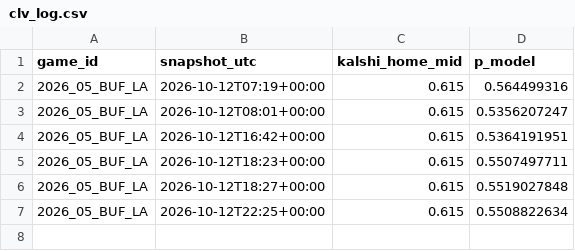
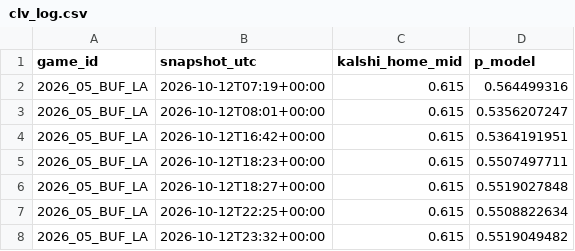
Before and after one commit to AlfredoMend/nfl-edge-board, a CSV file: data/clv_log.csv, drawn as a sheet.

```diff
--- a/data/clv_log.csv
+++ b/data/clv_log.csv
@@ -7 +7,2 @@ game_id,snapshot_utc,kalshi_home_mid,p_model
 2026_05_BUF_LA,2026-10-12T22:25+00:00,0.615,0.5508822634
+2026_05_BUF_LA,2026-10-12T23:32+00:00,0.615,0.5519049482
```
Also changed, not shown: data/kalshi_history.csv, 8 other files.
